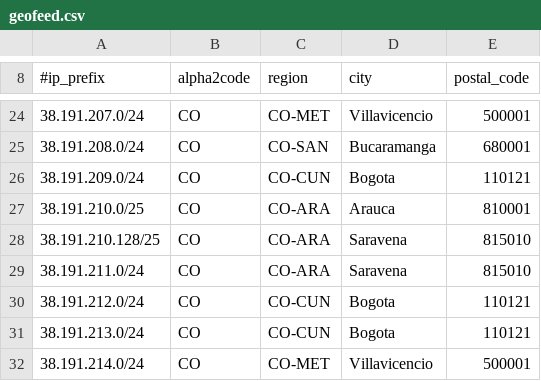
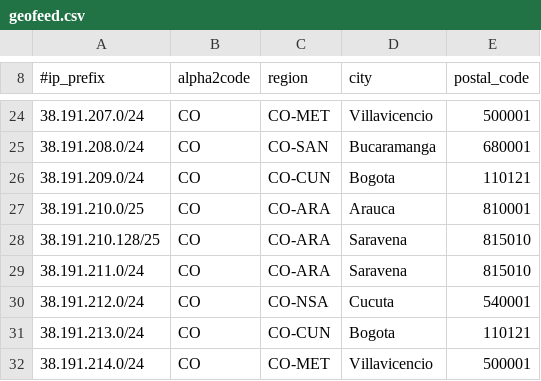
Before and after one commit to chacal1231/tvymas-geofeed, a CSV file: geofeed.csv, drawn as a sheet; only a part is shown, gaps mark what is left out.

Commit message:
Update geofeed.csv
Actualizado prefijo CUCUTA

```diff
--- a/geofeed.csv
+++ b/geofeed.csv
@@ -29,3 +29,3 @@
 38.191.211.0/24,CO,CO-ARA,Saravena,815010
-38.191.212.0/24,CO,CO-CUN,Bogota,110121
+38.191.212.0/24,CO,CO-NSA,Cucuta,540001
 38.191.213.0/24,CO,CO-CUN,Bogota,110121
```
